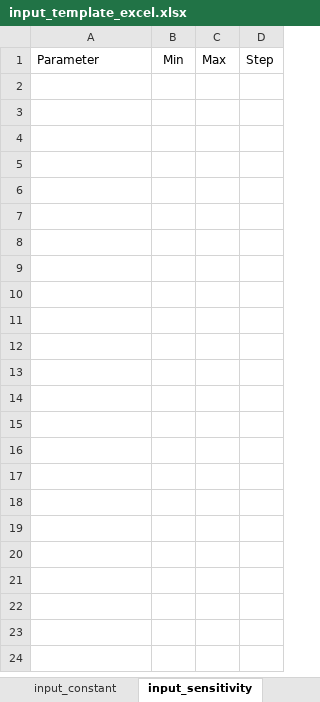
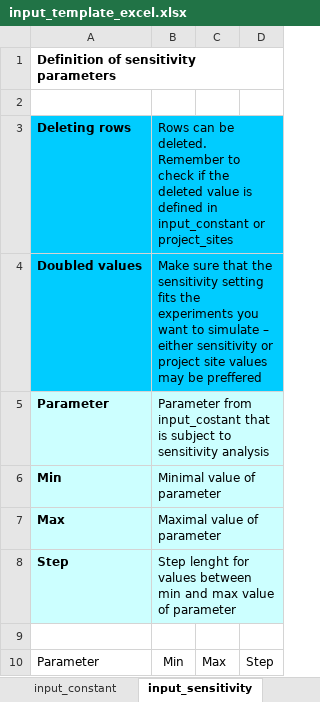
Before and after one commit to rl-institut/offgridders, an Excel workbook: inputs/input_template_excel.xlsx, sheet input_sensitivity, drawn as a sheet; values as stored, in another font and other column widths than the file's, no borders; the diff names each change by its address in the sheet, - before the commit and + after, or states it on an @@ line.

Commit message:
Cleaning for tutorial Cloning inputs capacities == 0 != False -> None in case definition Messages for sum pv/wind gen == 0 Error messages for sum demand == 0 Added colours to generated graph Updated input template

```diff
--- a/inputs/input_template_excel.xlsx (sheet input_sensitivity)
+++ b/inputs/input_template_excel.xlsx (sheet input_sensitivity)
+row 1: Definition of sensitivity parameters
+row 2: (empty)
+row 3: Deleting rows | Rows can be deleted. Remember to check if the deleted value is defined in input_constant or project_sites
+row 4: Doubled values | Make sure that the sensitivity setting fits the experiments you want to simulate – either sensitivity or project site values may be preffered
+row 5: Parameter | Parameter from input_costant that is subject to sensitivity analysis
+row 6: Min | Minimal value of parameter
+row 7: Max | Maximal value of parameter
+row 8: Step | Step lenght for values between min and max value of parameter
+row 9: (empty)
```
Also changed, not shown: sheet project_sites, sheet input_constant, sheet settings, formulas that keep their value, 1 other file.
